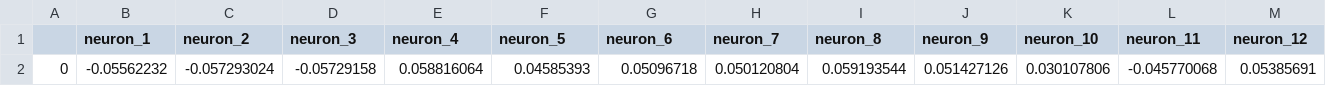
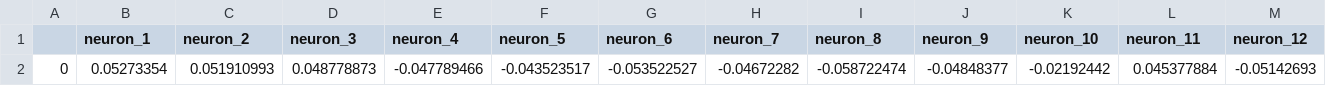
Before and after one commit to MHaurel/nn-concept-interpreter, a CSV file: visualizer/src/data_1.csv, drawn as a sheet; only a part is shown; removed rows and columns are numbered as before the commit, all else as after; rows hold the shown columns only; the diff names each change by its address in the sheet, - before the commit and + after, or states it on an @@ line.

```diff
--- a/visualizer/src/data_1.csv
+++ b/visualizer/src/data_1.csv
-row 2: 0 | -0.05562232 | -0.057293024 | -0.05729158 | 0.058816064 | 0.04585393 | 0.05096718 | 0.050120804 | 0.059193544 | 0.051427126 | 0.030107806 | -0.045770068 | 0.05385691
+row 2: 0 | 0.05273354 | 0.051910993 | 0.048778873 | -0.047789466 | -0.043523517 | -0.053522527 | -0.04672282 | -0.058722474 | -0.04848377 | -0.02192442 | 0.045377884 | -0.05142693
```
Also changed, not shown: visualizer/src/diff.csv, 5 other files.
